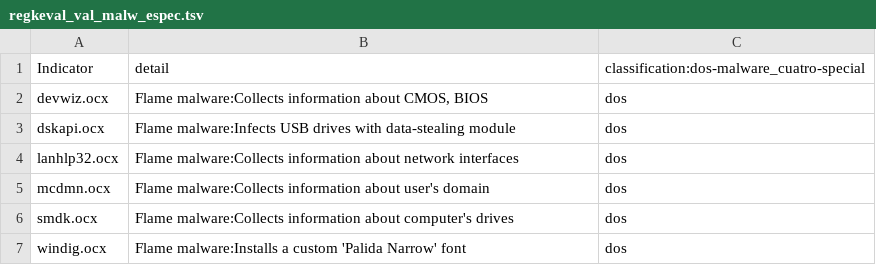
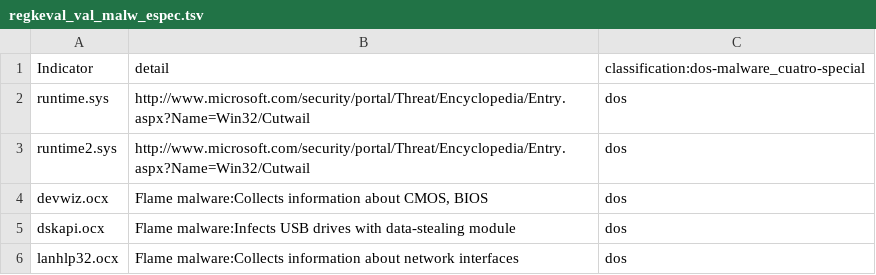
Before and after one commit to ignacioj/regkeval, a TSV file: regkeval_val_malw_espec.tsv, drawn as a sheet; only a part is shown; the shorter side is filled out with more unchanged rows.

```diff
--- a/regkeval_val_malw_espec.tsv
+++ b/regkeval_val_malw_espec.tsv
@@ -1,2 +1,4 @@
 Indicator	detail	classification:dos-malware_cuatro-special
+runtime.sys	http://www.microsoft.com/security/portal/Threat/Encyclopedia/Entry.aspx?Name=Win32/Cutwail	dos
+runtime2.sys	http://www.microsoft.com/security/portal/Threat/Encyclopedia/Entry.aspx?Name=Win32/Cutwail	dos
 devwiz.ocx	 Flame malware:Collects information about CMOS, BIOS	dos
```
Also changed, not shown: regkeval_HKLM.csv, regkeval_val_justif.tsv.
